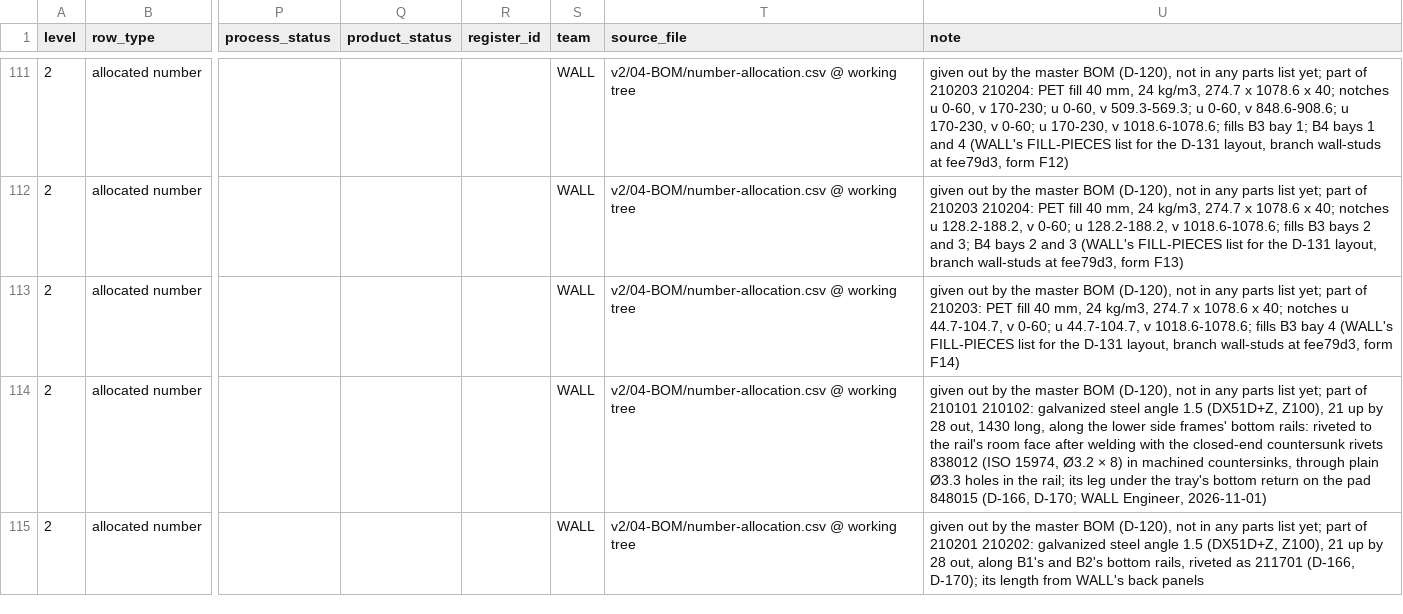
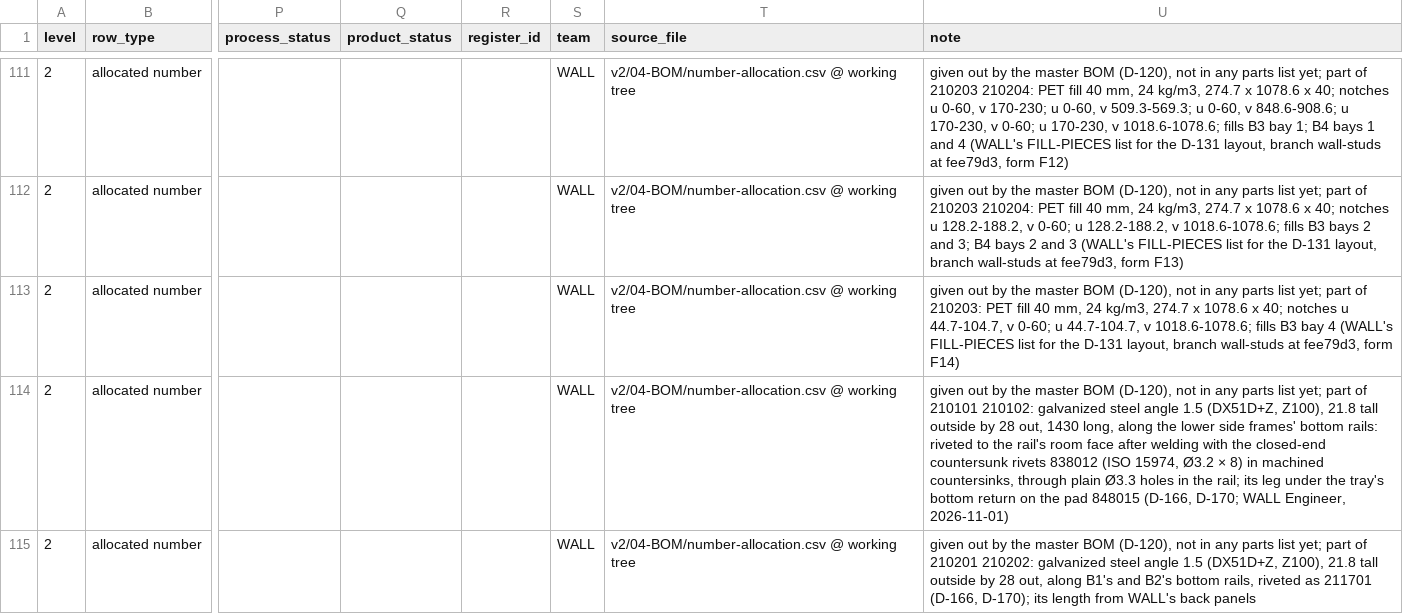
Before and after one commit to autonomous-ai/spaceship, a CSV file: v2/04-BOM/100000_P01_POD-MASTER_BOM.csv, drawn as a sheet; only a part is shown, gaps mark what is left out; the diff covers the shown part only; the diff names each change by its address in the sheet, - before the commit and + after, or states it on an @@ line.

```diff
--- a/v2/04-BOM/100000_P01_POD-MASTER_BOM.csv
+++ b/v2/04-BOM/100000_P01_POD-MASTER_BOM.csv
-U114 (note): …(DX51D+Z, Z100), 21 up by 28…
+U114 (note): …(DX51D+Z, Z100), 21.8 tall outside by 28…
-U115 (note): …(DX51D+Z, Z100), 21 up by 28…
+U115 (note): …(DX51D+Z, Z100), 21.8 tall outside by 28…
```
Also changed, not shown: 4 added rows elsewhere in this file, v2/04-BOM/number-allocation.csv, 2 other files.
